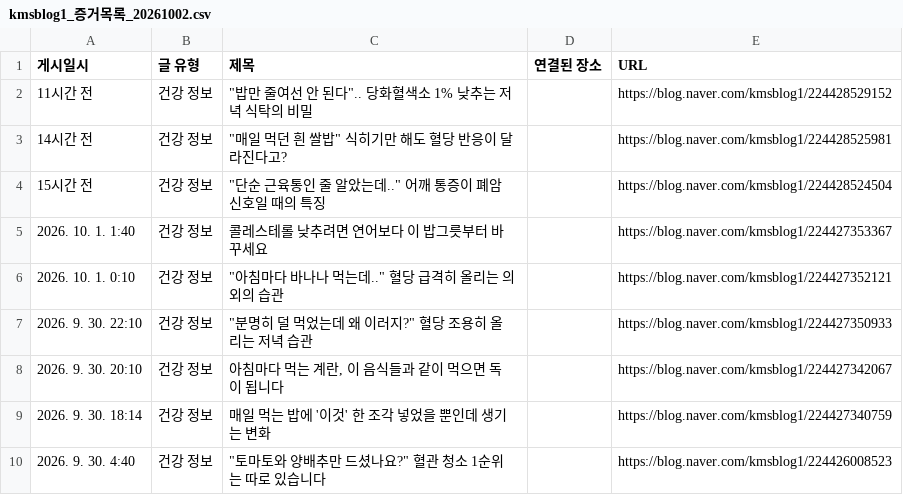
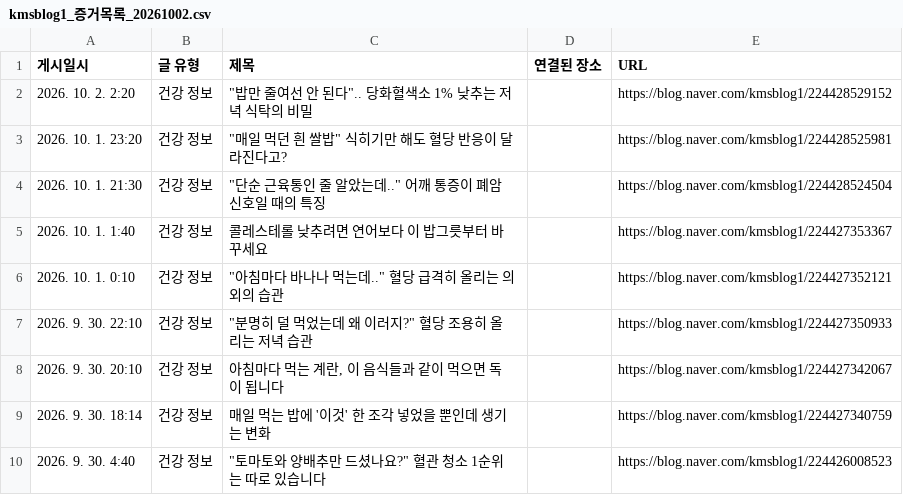
Before and after one commit to leaducompany/regen-briefing, a CSV file: kmsblog1_증거목록_20261002.csv, drawn as a sheet; only a part is shown.

```diff
--- a/kmsblog1_증거목록_20261002.csv
+++ b/kmsblog1_증거목록_20261002.csv
@@ -1,5 +1,5 @@
 게시일시,글 유형,제목,연결된 장소,URL
-11시간 전,건강 정보,"""밥만 줄여선 안 된다"".. 당화혈색소 1% 낮추는 저녁 식탁의 비밀",,https://blog.naver.com/kmsblog1/224428529152
-14시간 전,건강 정보,"""매일 먹던 흰 쌀밥"" 식히기만 해도 혈당 반응이 달라진다고?",,https://blog.naver.com/kmsblog1/224428525981
-15시간 전,건강 정보,"""단순 근육통인 줄 알았는데.."" 어깨 통증이 폐암 신호일 때의 특징",,https://blog.naver.com/kmsblog1/224428524504
+2026. 10. 2. 2:20,건강 정보,"""밥만 줄여선 안 된다"".. 당화혈색소 1% 낮추는 저녁 식탁의 비밀",,https://blog.naver.com/kmsblog1/224428529152
+2026. 10. 1. 23:20,건강 정보,"""매일 먹던 흰 쌀밥"" 식히기만 해도 혈당 반응이 달라진다고?",,https://blog.naver.com/kmsblog1/224428525981
+2026. 10. 1. 21:30,건강 정보,"""단순 근육통인 줄 알았는데.."" 어깨 통증이 폐암 신호일 때의 특징",,https://blog.naver.com/kmsblog1/224428524504
 2026. 10. 1. 1:40,건강 정보,콜레스테롤 낮추려면 연어보다 이 밥그릇부터 바꾸세요,,https://blog.naver.com/kmsblog1/224427353367
```
